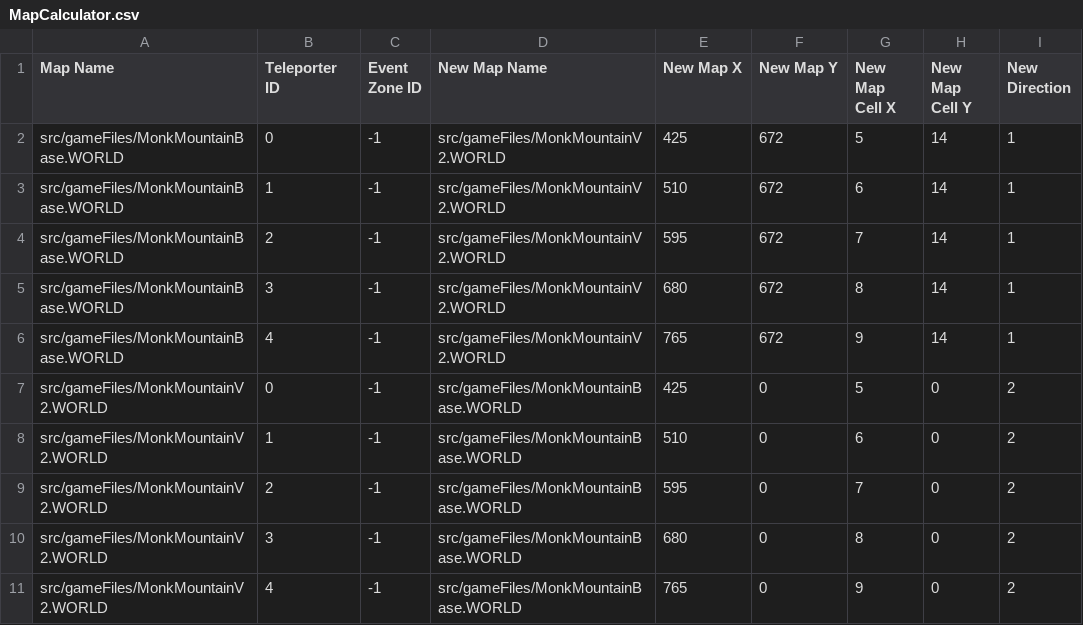
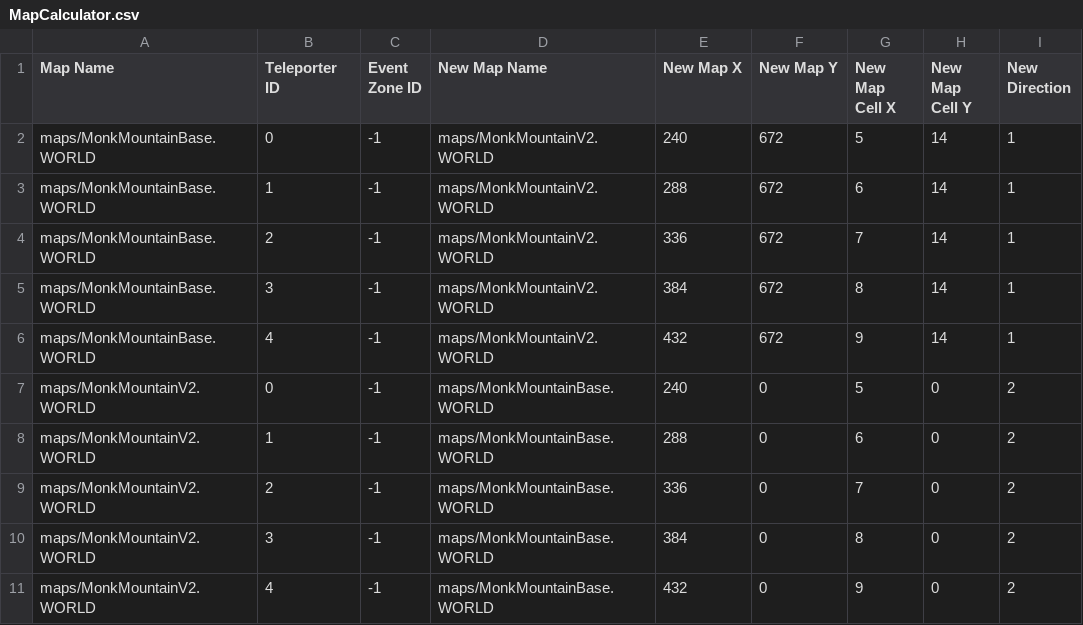
Before and after one commit to knoxaramav2/Meowthful, a CSV file: Meowthful/core/MapCalculator.csv, drawn as a sheet.

```diff
--- a/Meowthful/core/MapCalculator.csv
+++ b/Meowthful/core/MapCalculator.csv
@@ -1,11 +1,11 @@
 Map Name,Teleporter ID,Event Zone ID,New Map Name,New Map X,New Map Y,New Map Cell X,New Map Cell Y,New Direction,
-src/gameFiles/MonkMountainBase.WORLD,0,-1,src/gameFiles/MonkMountainV2.WORLD,425,672,5,14,1,
-src/gameFiles/MonkMountainBase.WORLD,1,-1,src/gameFiles/MonkMountainV2.WORLD,510,672,6,14,1,
-src/gameFiles/MonkMountainBase.WORLD,2,-1,src/gameFiles/MonkMountainV2.WORLD,595,672,7,14,1,
-src/gameFiles/MonkMountainBase.WORLD,3,-1,src/gameFiles/MonkMountainV2.WORLD,680,672,8,14,1,
-src/gameFiles/MonkMountainBase.WORLD,4,-1,src/gameFiles/MonkMountainV2.WORLD,765,672,9,14,1,
-src/gameFiles/MonkMountainV2.WORLD,0,-1,src/gameFiles/MonkMountainBase.WORLD,425,0,5,0,2,
-src/gameFiles/MonkMountainV2.WORLD,1,-1,src/gameFiles/MonkMountainBase.WORLD,510,0,6,0,2,
-src/gameFiles/MonkMountainV2.WORLD,2,-1,src/gameFiles/MonkMountainBase.WORLD,595,0,7,0,2,
-src/gameFiles/MonkMountainV2.WORLD,3,-1,src/gameFiles/MonkMountainBase.WORLD,680,0,8,0,2,
-src/gameFiles/MonkMountainV2.WORLD,4,-1,src/gameFiles/MonkMountainBase.WORLD,765,0,9,0,2,
+maps/MonkMountainBase.WORLD,0,-1,maps/MonkMountainV2.WORLD,240,672,5,14,1,
+maps/MonkMountainBase.WORLD,1,-1,maps/MonkMountainV2.WORLD,288,672,6,14,1,
+maps/MonkMountainBase.WORLD,2,-1,maps/MonkMountainV2.WORLD,336,672,7,14,1,
+maps/MonkMountainBase.WORLD,3,-1,maps/MonkMountainV2.WORLD,384,672,8,14,1,
+maps/MonkMountainBase.WORLD,4,-1,maps/MonkMountainV2.WORLD,432,672,9,14,1,
+maps/MonkMountainV2.WORLD,0,-1,maps/MonkMountainBase.WORLD,240,0,5,0,2,
+maps/MonkMountainV2.WORLD,1,-1,maps/MonkMountainBase.WORLD,288,0,6,0,2,
+maps/MonkMountainV2.WORLD,2,-1,maps/MonkMountainBase.WORLD,336,0,7,0,2,
+maps/MonkMountainV2.WORLD,3,-1,maps/MonkMountainBase.WORLD,384,0,8,0,2,
+maps/MonkMountainV2.WORLD,4,-1,maps/MonkMountainBase.WORLD,432,0,9,0,2,
```
Also changed, not shown: 6 other files.
